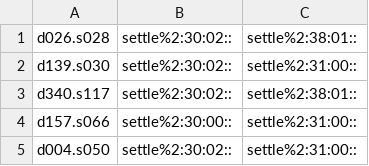
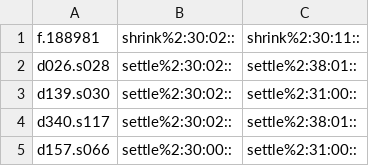
Before and after one commit to aalgirdas/wordnet_onto, a TSV file: sentence_synset_to_synset.tsv, drawn as a sheet; only a part is shown; the shorter side is filled out with more unchanged rows; the diff names each change by its address in the sheet, - before the commit and + after, or states it on an @@ line.

Commit message:
Update sentence_synset_to_synset.tsv

```diff
--- a/sentence_synset_to_synset.tsv
+++ b/sentence_synset_to_synset.tsv
+row 1: f.188981 | shrink%2:30:02:: | shrink%2:30:11::
```
